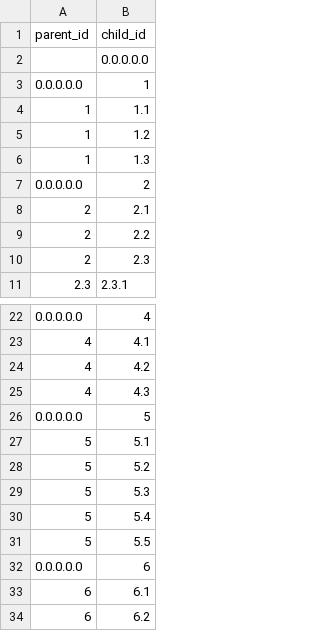
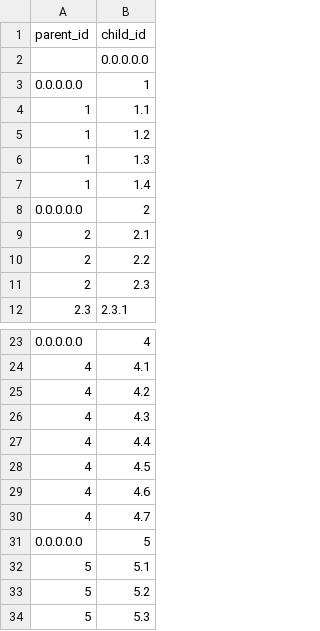
Before and after one commit to saayam-for-all/database, a CSV file: dml/Populating Data Files/help_categories_map.csv, drawn as a sheet; only a part is shown, gaps mark what is left out; the shorter side is filled out with more unchanged rows; the diff names each change by its address in the sheet, - before the commit and + after, or states it on an @@ line.

Commit message:
Update help_categories_map.csv

```diff
--- a/dml/Populating Data Files/help_categories_map.csv
+++ b/dml/Populating Data Files/help_categories_map.csv
+row 7: 1 | 1.4
+row 27: 4 | 4.4
+row 28: 4 | 4.5
+row 29: 4 | 4.6
+row 30: 4 | 4.7
```
